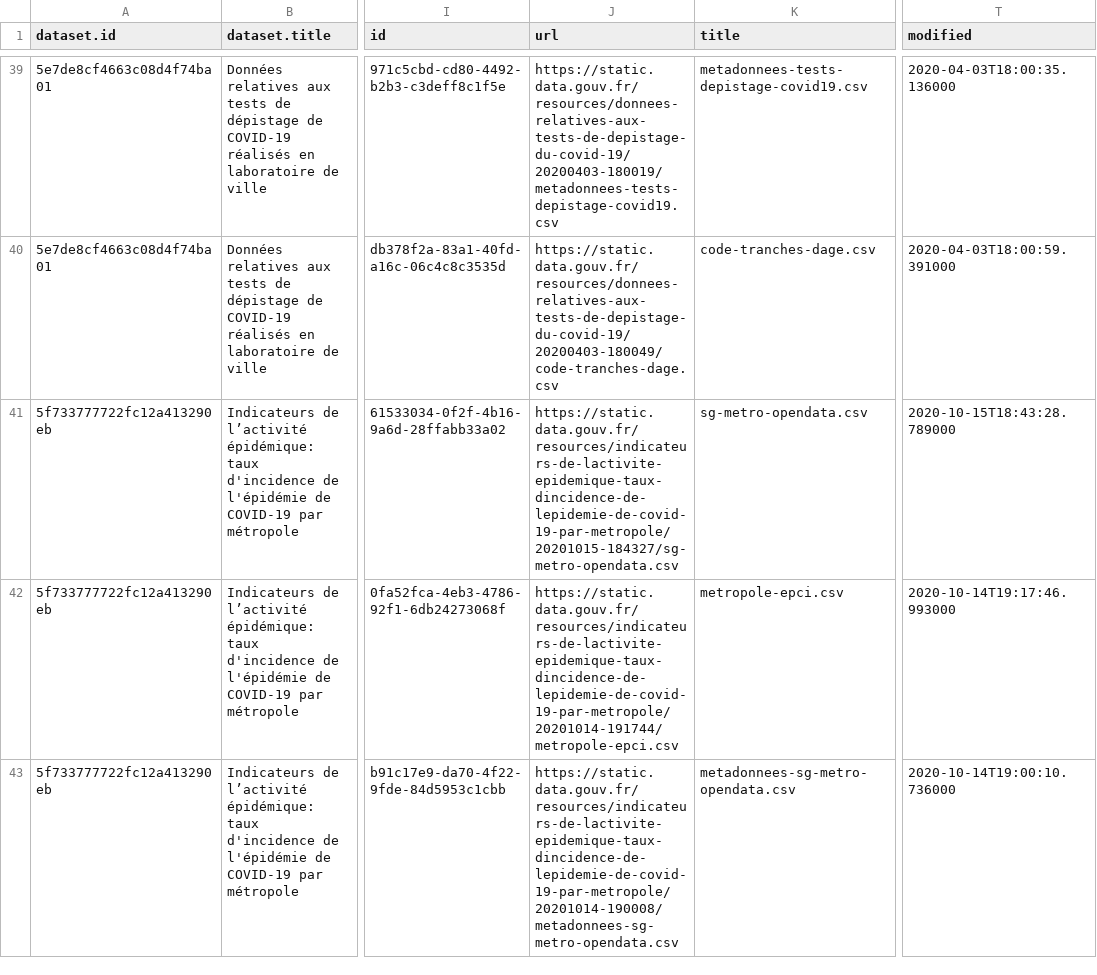
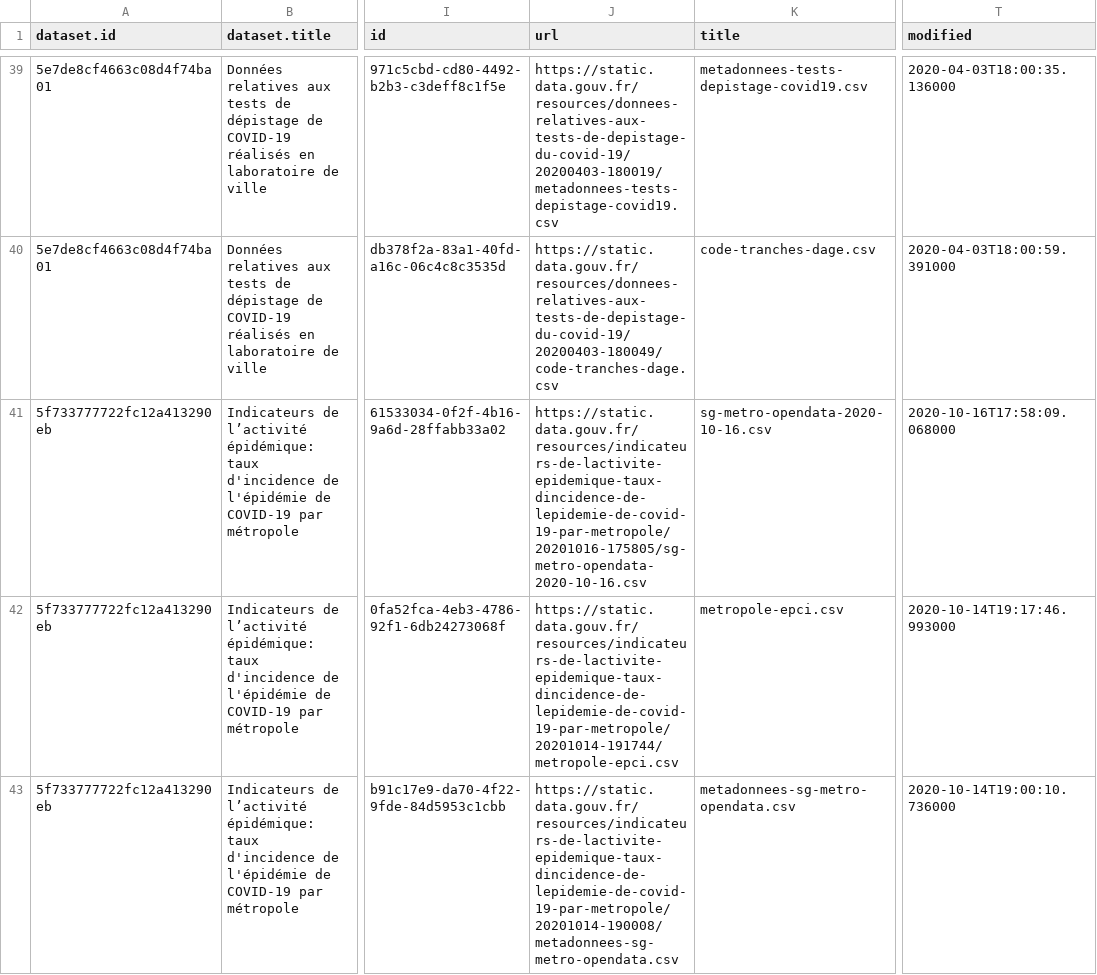
Before and after one commit to stepan-a/covid-19, a CSV file: data/france/metadata.csv, drawn as a sheet; only a part is shown, gaps mark what is left out; the diff names each change by its address in the sheet, - before the commit and + after, or states it on an @@ line.

```diff
--- a/data/france/metadata.csv
+++ b/data/france/metadata.csv
-J41 (url): https://static.data.gouv.fr/resources/indicateurs-de-lactivite-epidemique-taux-dincidence-de-lepidemie-de-covid-19-par-metropole/20201015-184327/sg-metro-opendata.csv
+J41 (url): https://static.data.gouv.fr/resources/indicateurs-de-lactivite-epidemique-taux-dincidence-de-lepidemie-de-covid-19-par-metropole/20201016-175805/sg-metro-opendata-2020-10-16.csv
-K41 (title): sg-metro-opendata.csv
+K41 (title): sg-metro-opendata-2020-10-16.csv
-T41 (modified): 2020-10-15T18:43:28.789000
+T41 (modified): 2020-10-16T17:58:09.068000
```
Also changed, not shown: 9 other files.
